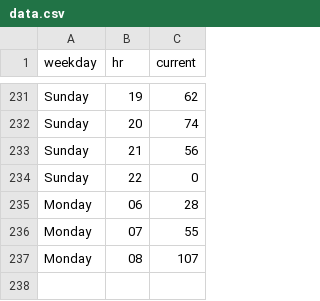
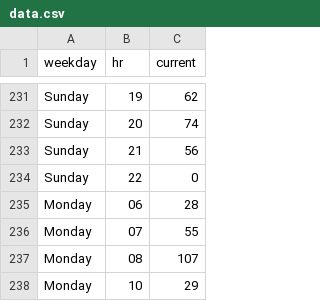
Before and after one commit to thning/swim, a CSV file: data.csv, drawn as a sheet; only a part is shown, gaps mark what is left out; the diff names each change by its address in the sheet, - before the commit and + after, or states it on an @@ line.

Commit message:
daily crawl

```diff
--- a/data.csv
+++ b/data.csv
+row 238: Monday | 10 | 29
```
